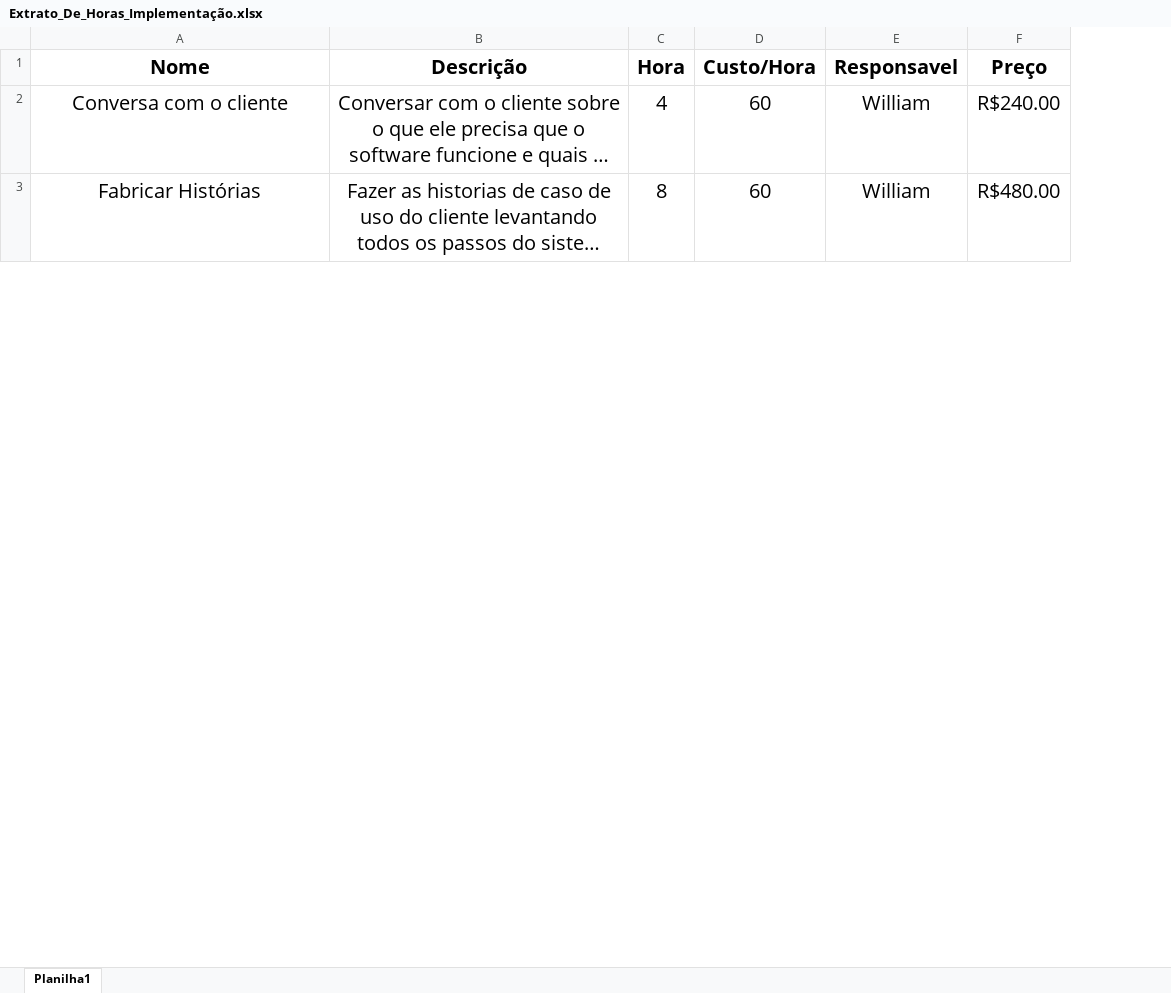
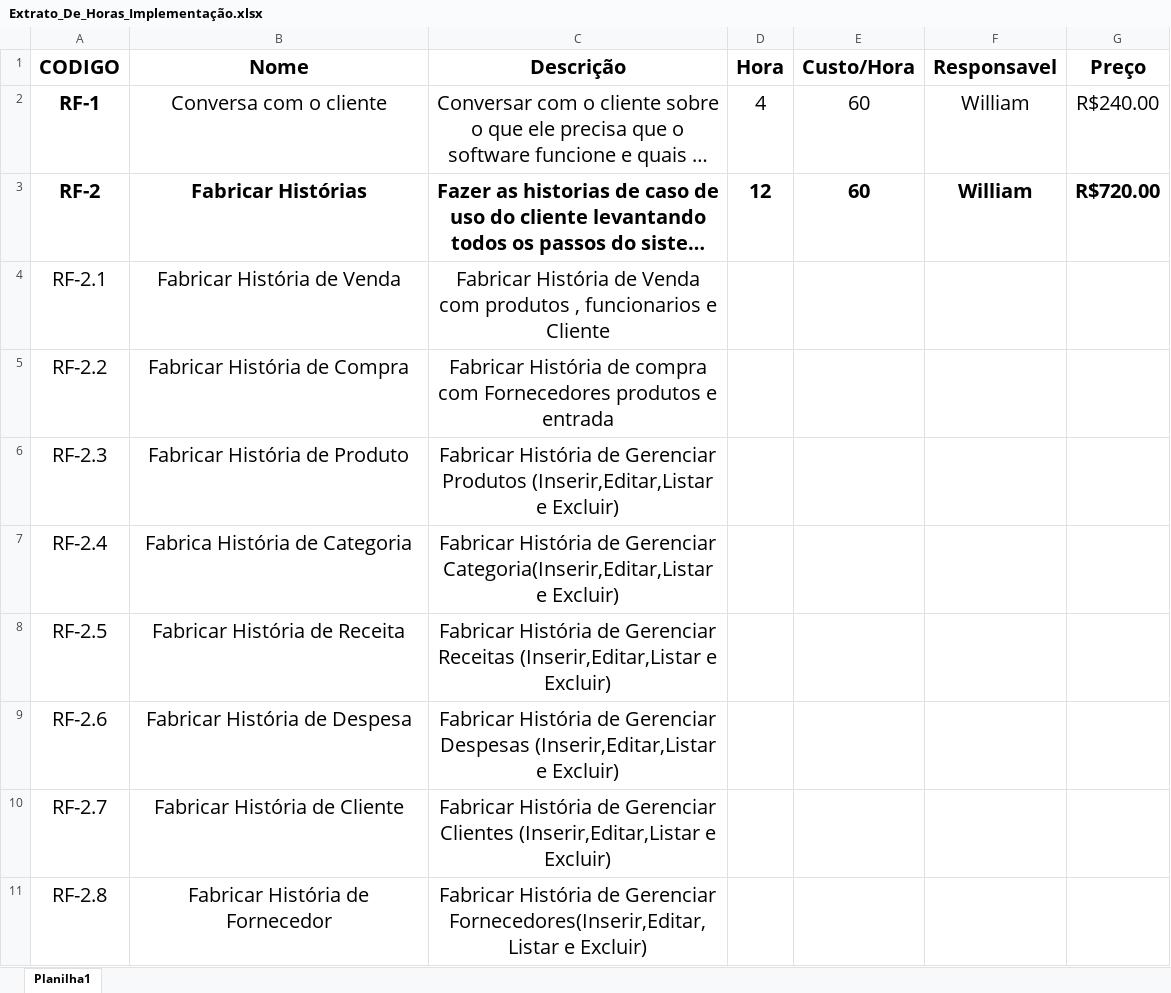
Before and after one commit to willbigas/Mercado, an Excel workbook: arquivos/Extrato_De_Horas_Implementação.xlsx, sheet Planilha1, drawn as a sheet; only a part is shown; long unchanged cells end in …; values as stored, in another font and other column widths than the file's, no borders; addresses are those after the commit; the diff covers the shown part only; the diff names each change by its address in the sheet, - before the commit and + after, or states it on an @@ line.

Commit message:
implementando novas horas no extrato

```diff
--- a/arquivos/Extrato_De_Horas_Implementação.xlsx (sheet Planilha1)
+++ b/arquivos/Extrato_De_Horas_Implementação.xlsx (sheet Planilha1)
+column A (CODIGO), rows 2-3: RF-1 | RF-2
-B3:G3 bold: off
+B3:G3 bold: on
-D3 (Hora): 8
+D3 (Hora): 12
-G3 (Preço): R$480.00
+G3 (Preço): R$720.00
+row 4: RF-2.1 | Fabricar História de Venda | Fabricar História de Venda com produtos , funcionarios e Cliente
+row 5: RF-2.2 | Fabricar História de Compra | Fabricar História de compra com Fornecedores produtos e entrada
+row 6: RF-2.3 | Fabricar História de Produto | Fabricar História de Gerenciar Produtos (Inserir,Editar,Listar e Excluir)
+row 7: RF-2.4 | Fabrica História de Categoria | Fabricar História de Gerenciar Categoria(Inserir,Editar,Listar e Excluir)
+row 8: RF-2.5 | Fabricar História de Receita | Fabricar História de Gerenciar Receitas (Inserir,Editar,Listar e Excluir)
+row 9: RF-2.6 | Fabricar História de Despesa | Fabricar História de Gerenciar Despesas (Inserir,Editar,Listar e Excluir)
+row 10: RF-2.7 | Fabricar História de Cliente | Fabricar História de Gerenciar Clientes (Inserir,Editar,Listar e Excluir)
+row 11: RF-2.8 | Fabricar História de Fornecedor | Fabricar História de Gerenciar Fornecedores(Inserir,Editar,Listar e Excluir)
```
Also changed, not shown: 18 added rows, 1 removed row and cell formats elsewhere in this sheet, formulas that keep their value, 2 other files.
